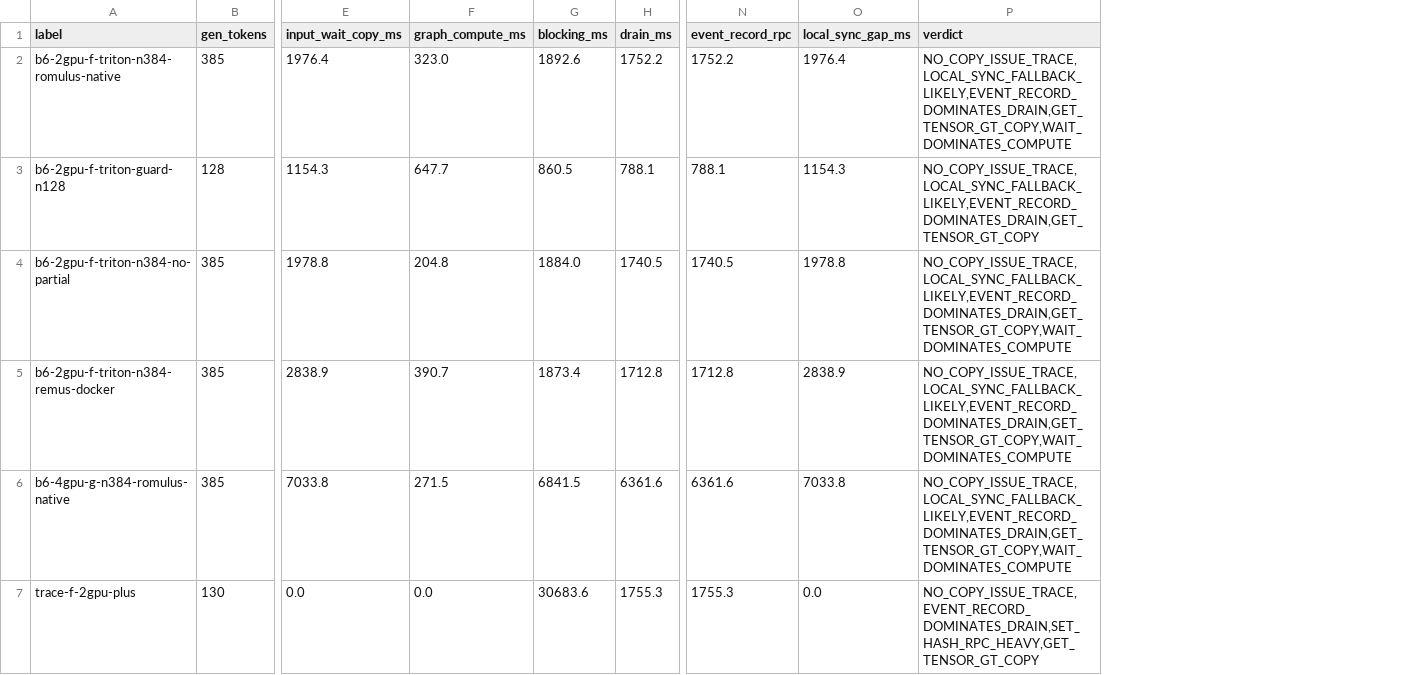
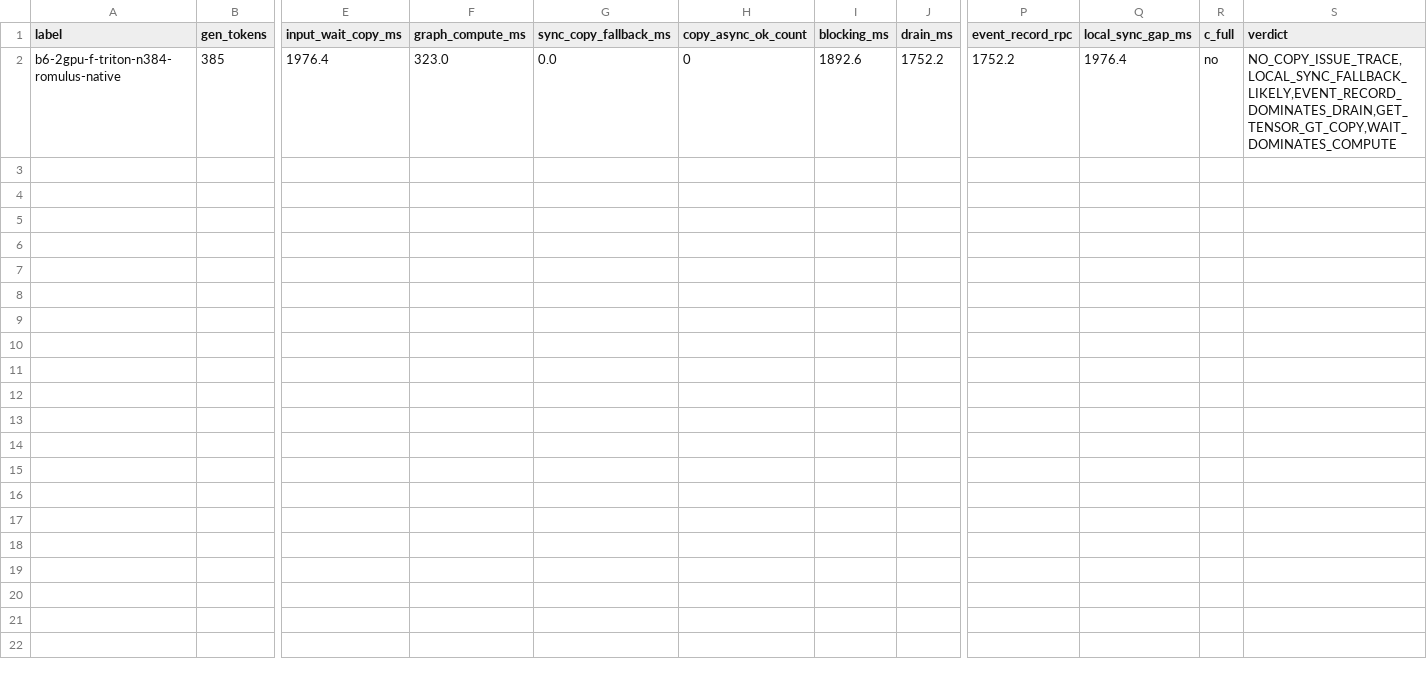
Before and after one commit to NighmareGit/atomic-llama-cpp-turboquant, a TSV file: benches/path-b-plus/phase12c-blocking-audit.tsv, drawn as a sheet; only a part is shown, gaps mark what is left out; removed rows and columns are numbered as before the commit, all else as after; rows hold the shown columns only; the diff names each change by its address in the sheet, - before the commit and + after, or states it on an @@ line.

```diff
--- a/benches/path-b-plus/phase12c-blocking-audit.tsv
+++ b/benches/path-b-plus/phase12c-blocking-audit.tsv
+column G (sync_copy_fallback_ms), row 2: 0.0
+column H (copy_async_ok_count), row 2: 0
+column R (c_full), row 2: no
-row 3: b6-2gpu-f-triton-guard-n128 | 128 | 1154.3 | 647.7 | 860.5 | 788.1 | 788.1 | 1154.3 | NO_COPY_ISSUE_TRACE,LOCAL_SYNC_FALLBACK_LIKELY,EVENT_RECORD_DOMINATES_DRAIN,GET_TENSOR_GT_COPY
-row 4: b6-2gpu-f-triton-n384-no-partial | 385 | 1978.8 | 204.8 | 1884.0 | 1740.5 | 1740.5 | 1978.8 | NO_COPY_ISSUE_TRACE,LOCAL_SYNC_FALLBACK_LIKELY,EVENT_RECORD_DOMINATES_DRAIN,GET_TENSOR_GT_COPY,WAIT_DOMINATES_COMPUTE
-row 5: b6-2gpu-f-triton-n384-remus-docker | 385 | 2838.9 | 390.7 | 1873.4 | 1712.8 | 1712.8 | 2838.9 | NO_COPY_ISSUE_TRACE,LOCAL_SYNC_FALLBACK_LIKELY,EVENT_RECORD_DOMINATES_DRAIN,GET_TENSOR_GT_COPY,WAIT_DOMINATES_COMPUTE
-row 6: b6-4gpu-g-n384-romulus-native | 385 | 7033.8 | 271.5 | 6841.5 | 6361.6 | 6361.6 | 7033.8 | NO_COPY_ISSUE_TRACE,LOCAL_SYNC_FALLBACK_LIKELY,EVENT_RECORD_DOMINATES_DRAIN,GET_TENSOR_GT_COPY,WAIT_DOMINATES_COMPUTE
-row 7: trace-f-2gpu-plus | 130 | 0.0 | 0.0 | 30683.6 | 1755.3 | 1755.3 | 0.0 | NO_COPY_ISSUE_TRACE,EVENT_RECORD_DOMINATES_DRAIN,SET_HASH_RPC_HEAVY,GET_TENSOR_GT_COPY
```
Also changed, not shown: benches/path-b-plus/b6-2gpu-f-triton-n384-romulus-native/telemetry/gpu/nvidia-local.csv, 16 other files.
